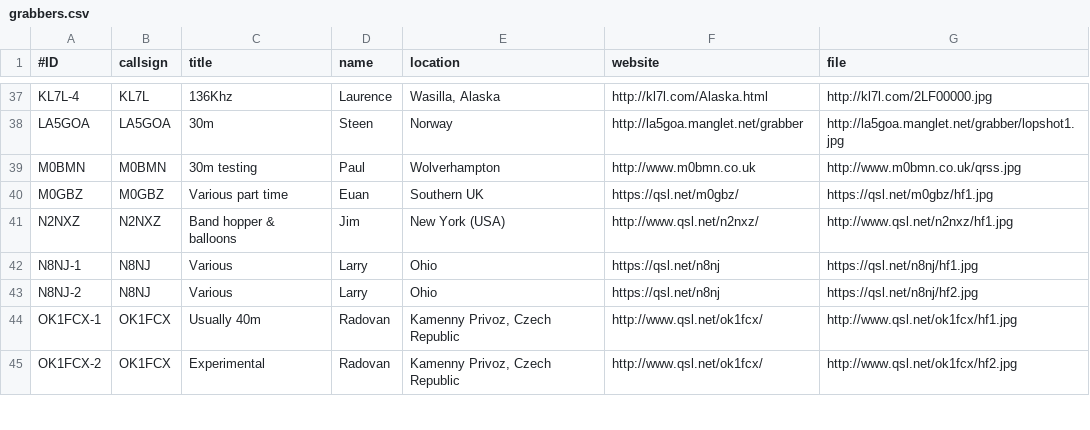
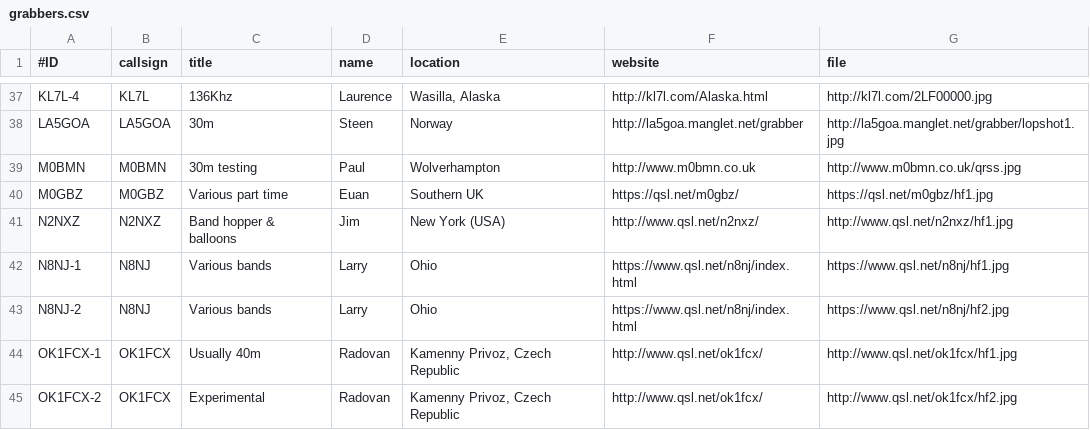
Before and after one commit to swharden/QRSSplus, a CSV file: grabbers.csv, drawn as a sheet; only a part is shown, gaps mark what is left out.

Commit message:
Tweaked N8NJ URLS

```diff
--- a/grabbers.csv
+++ b/grabbers.csv
@@ -41,4 +41,4 @@ M0GBZ,M0GBZ,Various part time,Euan,Southern UK,https://qsl.net/m0gbz/,https://qs
 N2NXZ,N2NXZ,Band hopper & balloons,Jim,New York (USA),http://www.qsl.net/n2nxz/,http://www.qsl.net/n2nxz/hf1.jpg
-N8NJ-1,N8NJ,Various,Larry,Ohio,https://qsl.net/n8nj,https://qsl.net/n8nj/hf1.jpg
-N8NJ-2,N8NJ,Various,Larry,Ohio,https://qsl.net/n8nj,https://qsl.net/n8nj/hf2.jpg
+N8NJ-1,N8NJ,Various bands,Larry,Ohio,https://www.qsl.net/n8nj/index.html,https://www.qsl.net/n8nj/hf1.jpg
+N8NJ-2,N8NJ,Various bands,Larry,Ohio,https://www.qsl.net/n8nj/index.html,https://www.qsl.net/n8nj/hf2.jpg
 OK1FCX-1,OK1FCX,Usually 40m,Radovan,"Kamenny Privoz, Czech Republic",http://www.qsl.net/ok1fcx/,http://www.qsl.net/ok1fcx/hf1.jpg
```
